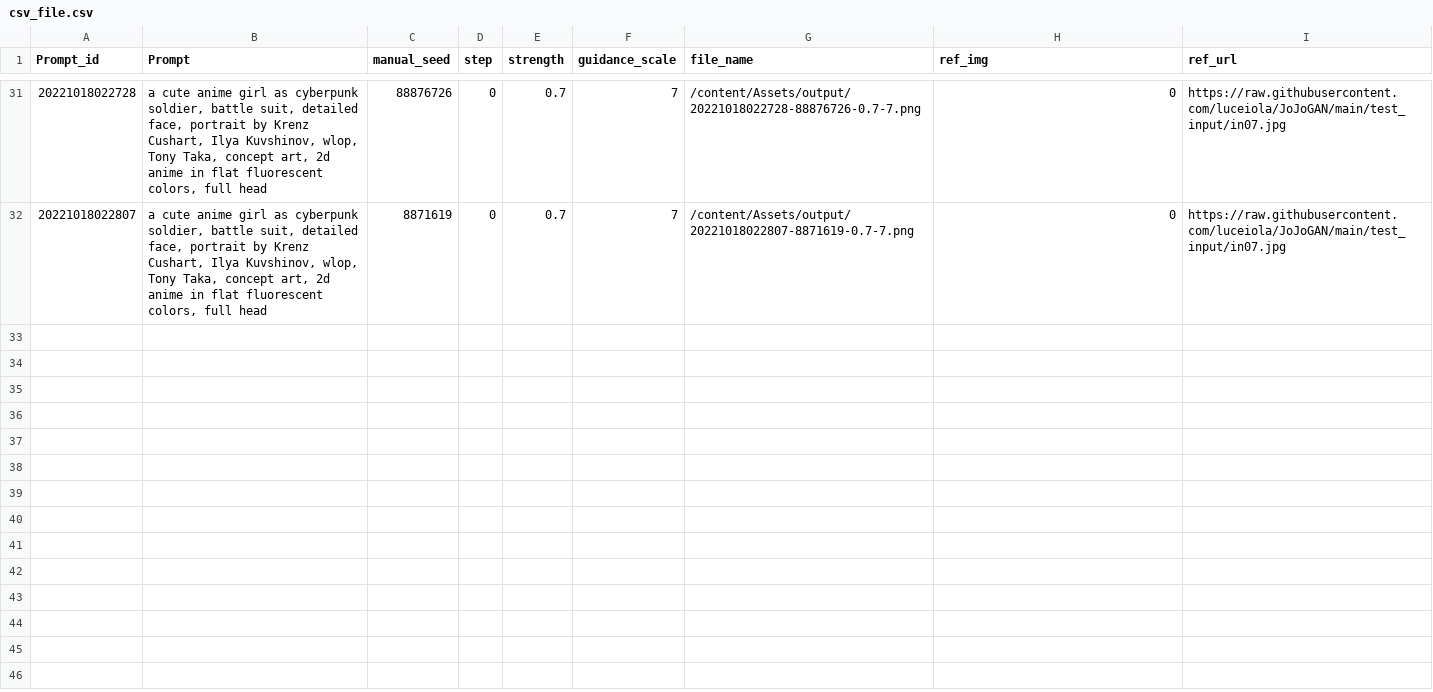
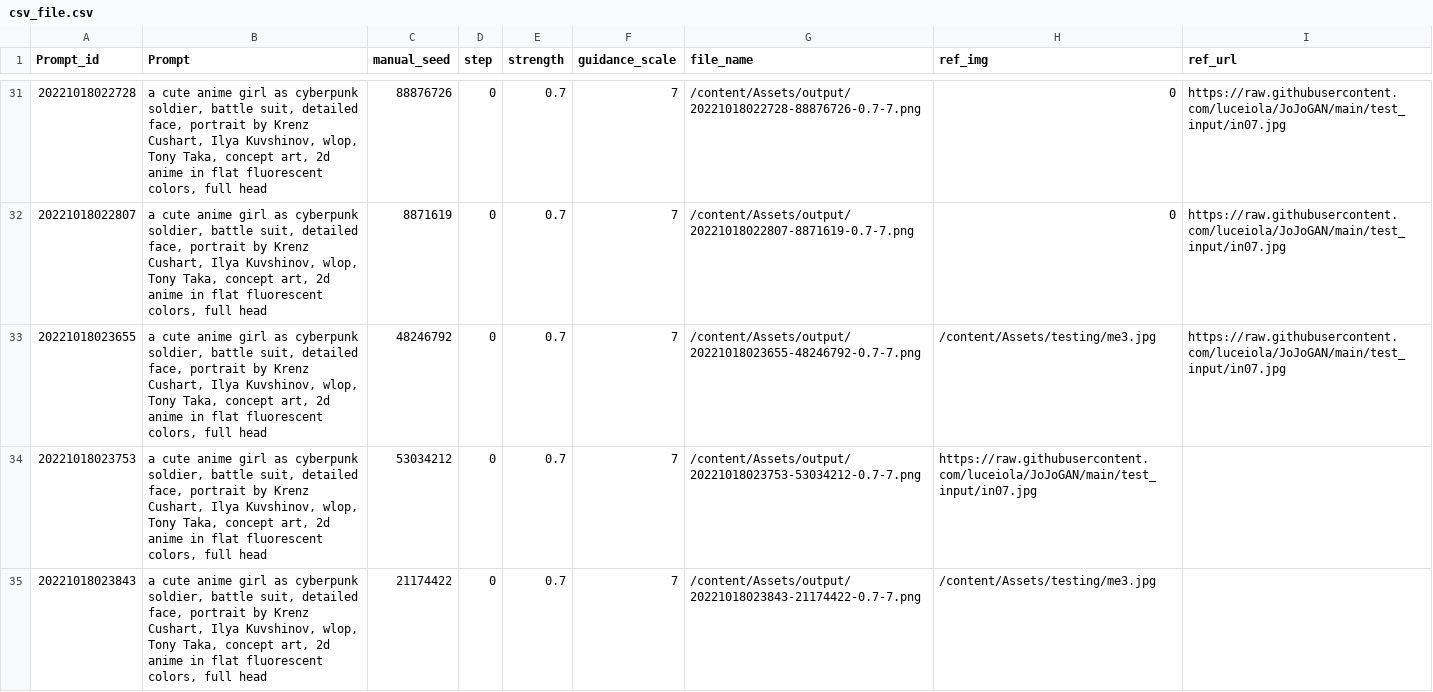
Before and after one commit to luceiola/Assets, a CSV file: output/csv_file.csv, drawn as a sheet; only a part is shown, gaps mark what is left out.

```diff
--- a/output/csv_file.csv
+++ b/output/csv_file.csv
@@ -32 +32,4 @@ Prompt_id,Prompt,manual_seed,step,strength,guidance_scale,file_name,ref_img,ref_
 20221018022807,"a cute anime girl as cyberpunk soldier, battle suit, detailed face, portrait by Krenz Cushart, Ilya Kuvshinov, wlop, Tony Taka, concept art, 2d anime in flat fluorescent colors, full head",8871619,0,0.7,7,/content/Assets/output/20221018022807-8871619-0.7-7.png,0,https://raw.githubusercontent.com/luceiola/JoJoGAN/main/test_input/in07.jpg
+20221018023655,"a cute anime girl as cyberpunk soldier, battle suit, detailed face, portrait by Krenz Cushart, Ilya Kuvshinov, wlop, Tony Taka, concept art, 2d anime in flat fluorescent colors, full head",48246792,0,0.7,7,/content/Assets/output/20221018023655-48246792-0.7-7.png,/content/Assets/testing/me3.jpg,https://raw.githubusercontent.com/luceiola/JoJoGAN/main/test_input/in07.jpg
+20221018023753,"a cute anime girl as cyberpunk soldier, battle suit, detailed face, portrait by Krenz Cushart, Ilya Kuvshinov, wlop, Tony Taka, concept art, 2d anime in flat fluorescent colors, full head",53034212,0,0.7,7,/content/Assets/output/20221018023753-53034212-0.7-7.png,https://raw.githubusercontent.com/luceiola/JoJoGAN/main/test_input/in07.jpg
+20221018023843,"a cute anime girl as cyberpunk soldier, battle suit, detailed face, portrait by Krenz Cushart, Ilya Kuvshinov, wlop, Tony Taka, concept art, 2d anime in flat fluorescent colors, full head",21174422,0,0.7,7,/content/Assets/output/20221018023843-21174422-0.7-7.png,/content/Assets/testing/me3.jpg
```
Also changed, not shown: 3 other files.
